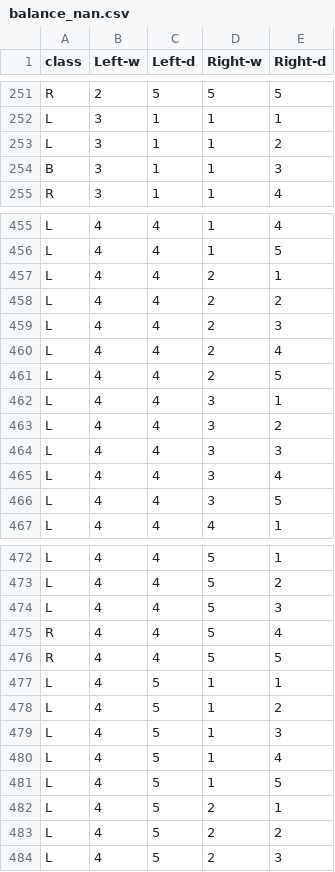
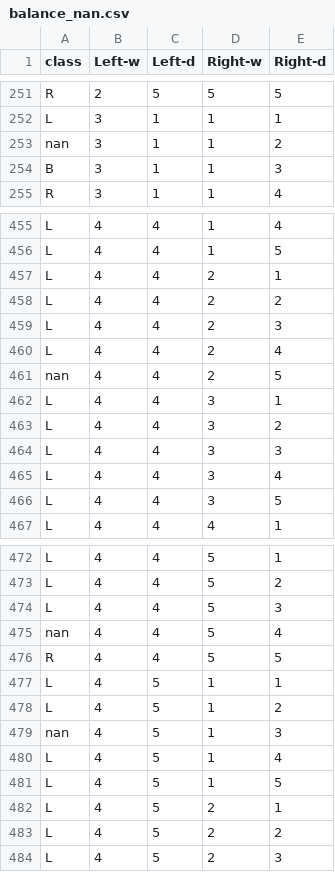
Before and after one commit to shaked-arel/TDS, a CSV file: data/balance_nan.csv, drawn as a sheet; only a part is shown, gaps mark what is left out.

Commit message:
Update balance_nan.csv

```diff
--- a/data/balance_nan.csv
+++ b/data/balance_nan.csv
@@ -252,3 +252,3 @@ R,2,5,5,5
 L,3,1,1,1
-L,3,1,1,2
+nan,3,1,1,2
 B,3,1,1,3
@@ -460,3 +460,3 @@ L,4,4,2,3
 L,4,4,2,4
-L,4,4,2,5
+nan,4,4,2,5
 L,4,4,3,1
@@ -474,3 +474,3 @@ L,4,4,5,2
 L,4,4,5,3
-R,4,4,5,4
+nan,4,4,5,4
 R,4,4,5,5
@@ -478,3 +478,3 @@ L,4,5,1,1
 L,4,5,1,2
-L,4,5,1,3
+nan,4,5,1,3
 L,4,5,1,4
```
